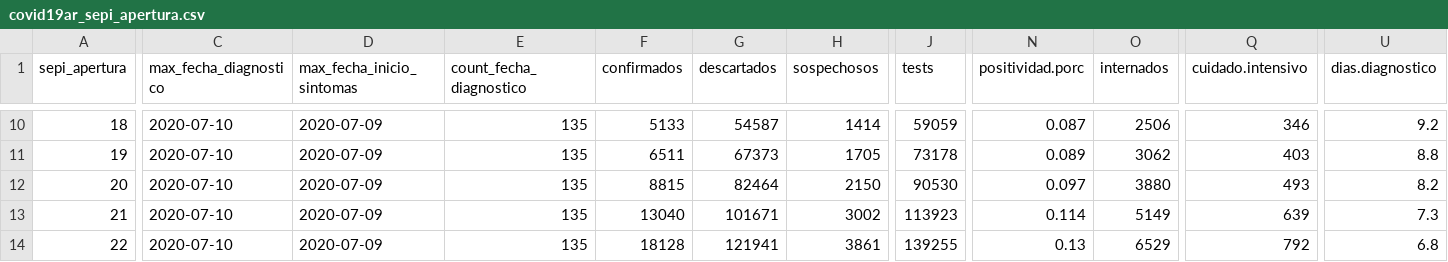
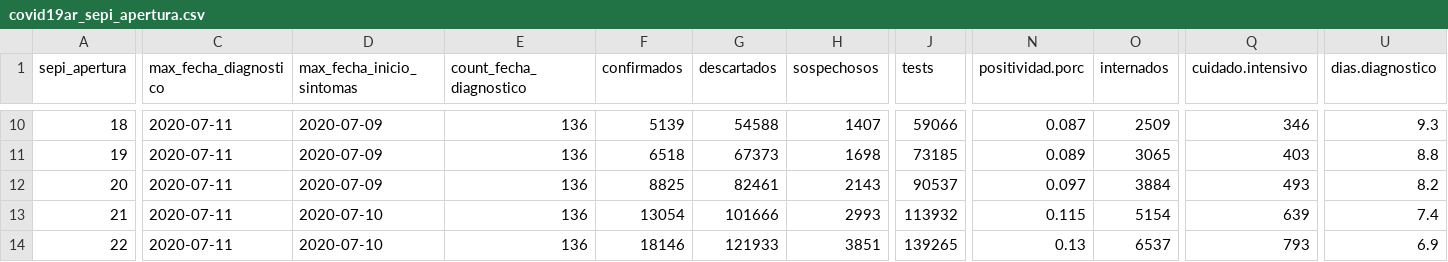
Before and after one commit to rOpenStats/COVID19ARdata, a CSV file: curated/covid19ar_sepi_apertura.csv, drawn as a sheet; only a part is shown, gaps mark what is left out; the diff covers the shown part only; the diff names each change by its address in the sheet, - before the commit and + after, or states it on an @@ line.

```diff
--- a/curated/covid19ar_sepi_apertura.csv
+++ b/curated/covid19ar_sepi_apertura.csv
-C10:C14 (max_fecha_diagnostico): 2020-07-10
+C10:C14 (max_fecha_diagnostico): 2020-07-11
-E10:E14 (count_fecha_diagnostico): 135
+E10:E14 (count_fecha_diagnostico): 136
-F10 (confirmados): 5133
+F10 (confirmados): 5139
-G10 (descartados): 54587
+G10 (descartados): 54588
-H10 (sospechosos): 1414
+H10 (sospechosos): 1407
-J10 (tests): 59059
+J10 (tests): 59066
-O10 (internados): 2506
+O10 (internados): 2509
-U10 (dias.diagnostico): 9.2
+U10 (dias.diagnostico): 9.3
-F11 (confirmados): 6511
+F11 (confirmados): 6518
-H11 (sospechosos): 1705
+H11 (sospechosos): 1698
-J11 (tests): 73178
+J11 (tests): 73185
-O11 (internados): 3062
+O11 (internados): 3065
-F12 (confirmados): 8815
+F12 (confirmados): 8825
-G12 (descartados): 82464
+G12 (descartados): 82461
-H12 (sospechosos): 2150
+H12 (sospechosos): 2143
-J12 (tests): 90530
+J12 (tests): 90537
-O12 (internados): 3880
+O12 (internados): 3884
-D13:D14 (max_fecha_inicio_sintomas): 2020-07-09
+D13:D14 (max_fecha_inicio_sintomas): 2020-07-10
-F13 (confirmados): 13040
+F13 (confirmados): 13054
-G13 (descartados): 101671
+G13 (descartados): 101666
-H13 (sospechosos): 3002
+H13 (sospechosos): 2993
-J13 (tests): 113923
+J13 (tests): 113932
-N13 (positividad.porc): 0.114
+N13 (positividad.porc): 0.115
-O13 (internados): 5149
+O13 (internados): 5154
-U13 (dias.diagnostico): 7.3
+U13 (dias.diagnostico): 7.4
-F14 (confirmados): 18128
+F14 (confirmados): 18146
-G14 (descartados): 121941
+G14 (descartados): 121933
-H14 (sospechosos): 3861
+H14 (sospechosos): 3851
-J14 (tests): 139255
+J14 (tests): 139265
-O14 (internados): 6529
+O14 (internados): 6537
-Q14 (cuidado.intensivo): 792
+Q14 (cuidado.intensivo): 793
-U14 (dias.diagnostico): 6.8
+U14 (dias.diagnostico): 6.9
```
Also changed, not shown: 108 edited cells elsewhere in this file, curated/covid19ar_edad.rango-sexo.csv, curated/covid19ar_residencia_provincia_nombre-edad.rango.csv, 5 other files.
